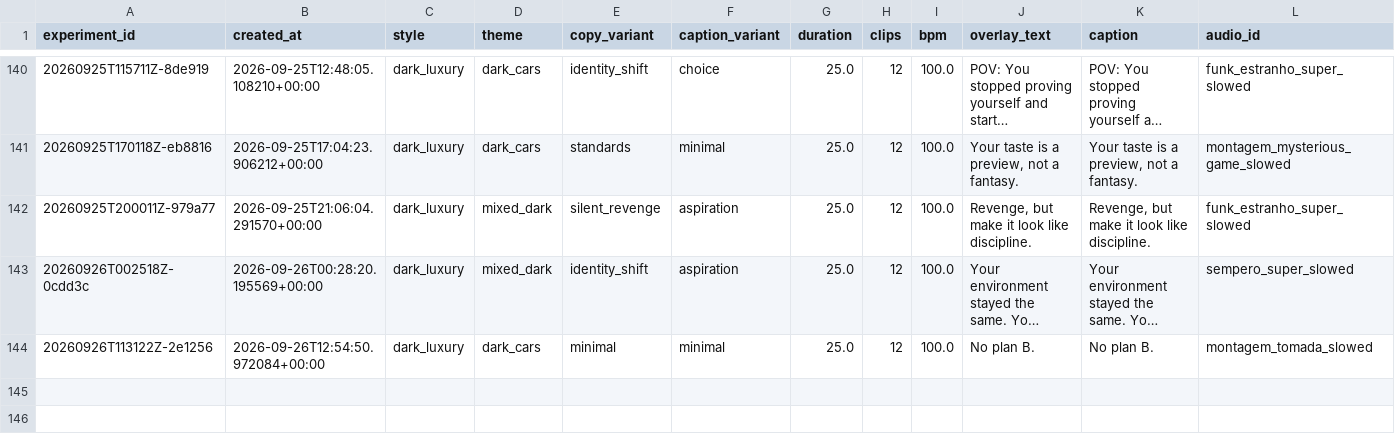
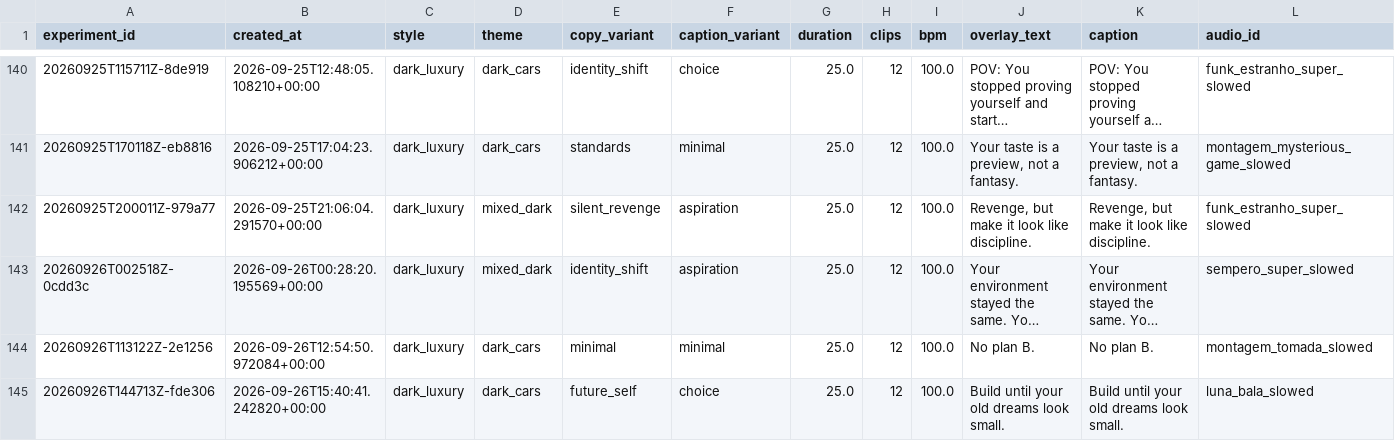
Before and after one commit to Wahb-tech/video-pipeline, a CSV file: data/generated.csv, drawn as a sheet; only a part is shown, gaps mark what is left out; long unchanged cells end in …; rows hold the shown columns only; the diff names each change by its address in the sheet, - before the commit and + after, or states it on an @@ line.

```diff
--- a/data/generated.csv
+++ b/data/generated.csv
+row 145: 20260926T144713Z-fde306 | 2026-09-26T15:40:41.242820+00:00 | dark_luxury | dark_cars | future_self | choice | 25.0 | 12 | 100.0 | Build until your old dreams look small. | Build until your old dreams look small. | luna_bala_slowed
```
Also changed, not shown: data/used_stock.csv.
